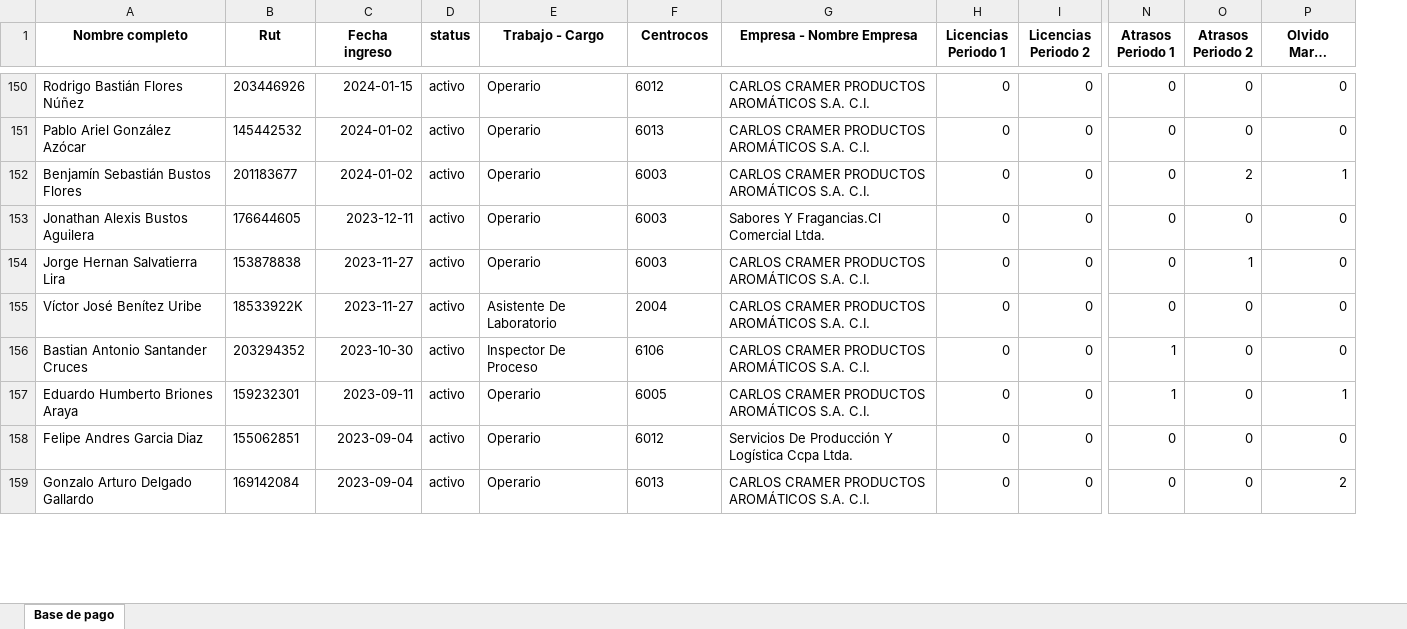
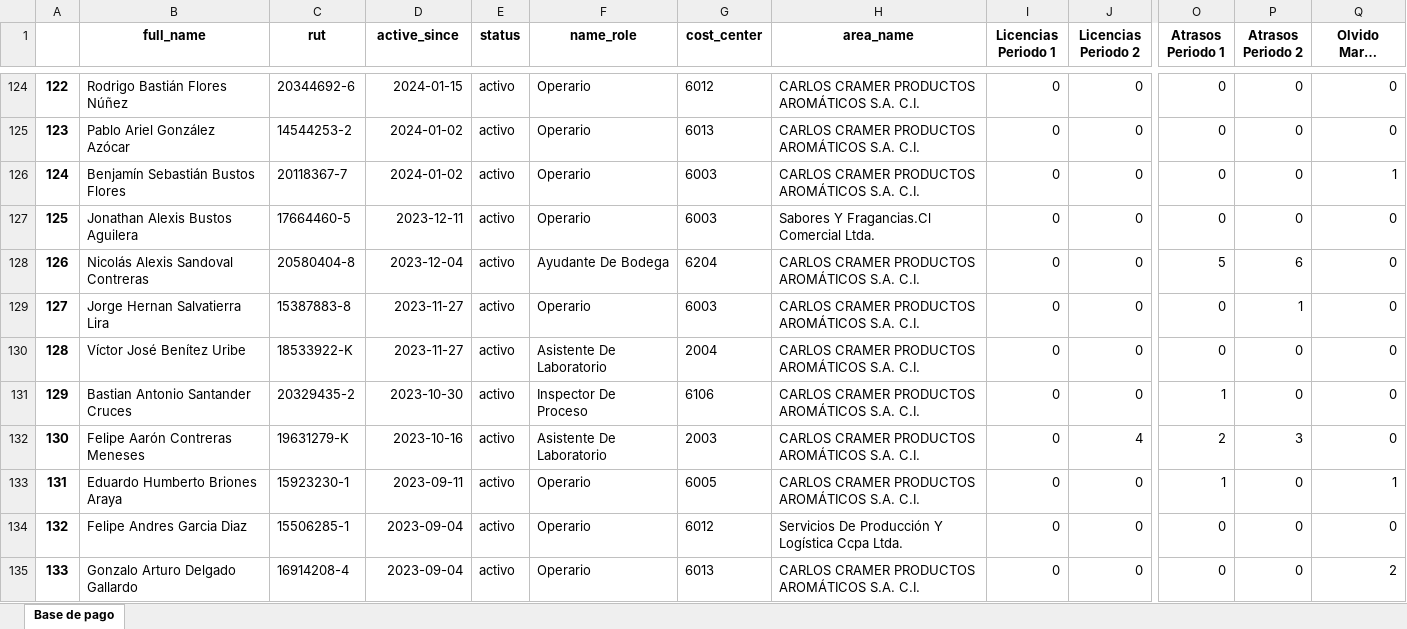
Before and after one commit to bgacitua/contenedor_cramer, an Excel workbook: Scripts de Python/Reporte Bono Asistencia 2025-September/Bono_asistencia_generado_automáticamente_September.xlsx, sheet Base de pago, drawn as a sheet; only a part is shown, gaps mark what is left out; long unchanged cells end in …; values as stored, in another font and other column widths than the file's, no borders; removed rows and columns are numbered as before the commit, all else as after; rows hold the shown columns only; the diff covers the shown part only; the diff names each change by its address in the sheet, - before the commit and + after, or states it on an @@ line.

Commit message:
Script del bono a un 99,99%. Falta agregar variables de rutas al comienzo del código para poder controlar mejor la información que se procesa. Pero todo ok. Se agregó función para que detecte automáticamente los nuevos ingresos que no tienen bono, además de columna de ruts con guión.

```diff
--- a/Scripts de Python/Reporte Bono Asistencia 2025-September/Bono_asistencia_generado_automáticamente_September.xlsx (sheet Base de pago)
+++ b/Scripts de Python/Reporte Bono Asistencia 2025-September/Bono_asistencia_generado_automáticamente_September.xlsx (sheet Base de pago)
+column A, rows 124-127: 122 | 123 | 124 | 125; rows 129-131: 127 | 128 | 129; rows 133-135: 131 | 132 | 133
-column B (Rut), rows 150-159: 203446926 | 145442532 | 201183677 | 176644605 | 153878838 | 18533922K | 203294352 | 159232301 | 155062851 | 169142084
+column C (rut), rows 124-127: 20344692-6 | 14544253-2 | 20118367-7 | 17664460-5; rows 129-131: 15387883-8 | 18533922-K | 20329435-2; rows 133-135: 15923230-1 | 15506285-1 | 16914208-4
-B1: Nombre completo
+B1: full_name
-D1: Fecha ingreso
+D1: active_since
-F1: Trabajo - Cargo
+F1: name_role
-G1: Centrocos
+G1: cost_center
-H1: Empresa - Nombre Empresa
+H1: area_name
-P126 (Atrasos Periodo 2): 2
+P126 (Atrasos Periodo 2): 0
+row 128: 126 | Nicolás Alexis Sandoval Contreras | 20580404-8 | 2023-12-04 | activo | Ayudante De Bodega | 6204 | CARLOS CRAMER PRODUCTOS AROMÁTICOS S.A. C.I. | 0 | 0 | 5 | 6 | 0
@@ row 40 moved to row 132: 130 @@
```
Also changed, not shown: 3 added rows, 10 removed rows, 31 moved rows and 36 edited cells elsewhere in this sheet, 6 other files.
